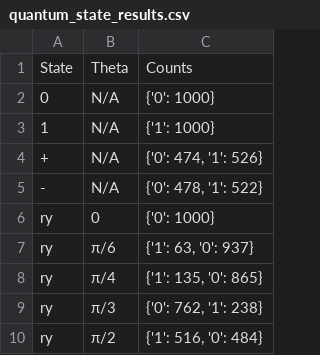
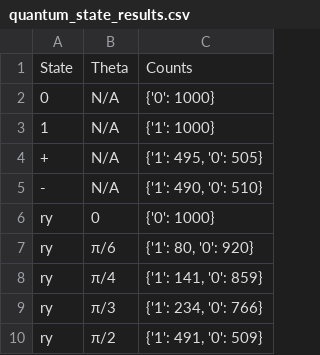
Before and after one commit to Evilzero16/Black-Hole-Information-Paradox, a CSV file: data/quantum_state_results.csv, drawn as a sheet.

Commit message:
Dataset Preprocessing

```diff
--- a/data/quantum_state_results.csv
+++ b/data/quantum_state_results.csv
@@ -3,8 +3,8 @@ State,Theta,Counts
 1,N/A,{'1': 1000}
-+,N/A,"{'0': 474, '1': 526}"
--,N/A,"{'0': 478, '1': 522}"
++,N/A,"{'1': 495, '0': 505}"
+-,N/A,"{'1': 490, '0': 510}"
 ry,0,{'0': 1000}
-ry,π/6,"{'1': 63, '0': 937}"
-ry,π/4,"{'1': 135, '0': 865}"
-ry,π/3,"{'0': 762, '1': 238}"
-ry,π/2,"{'1': 516, '0': 484}"
+ry,π/6,"{'1': 80, '0': 920}"
+ry,π/4,"{'1': 141, '0': 859}"
+ry,π/3,"{'1': 234, '0': 766}"
+ry,π/2,"{'1': 491, '0': 509}"
```
Also changed, not shown: 8 other files.
